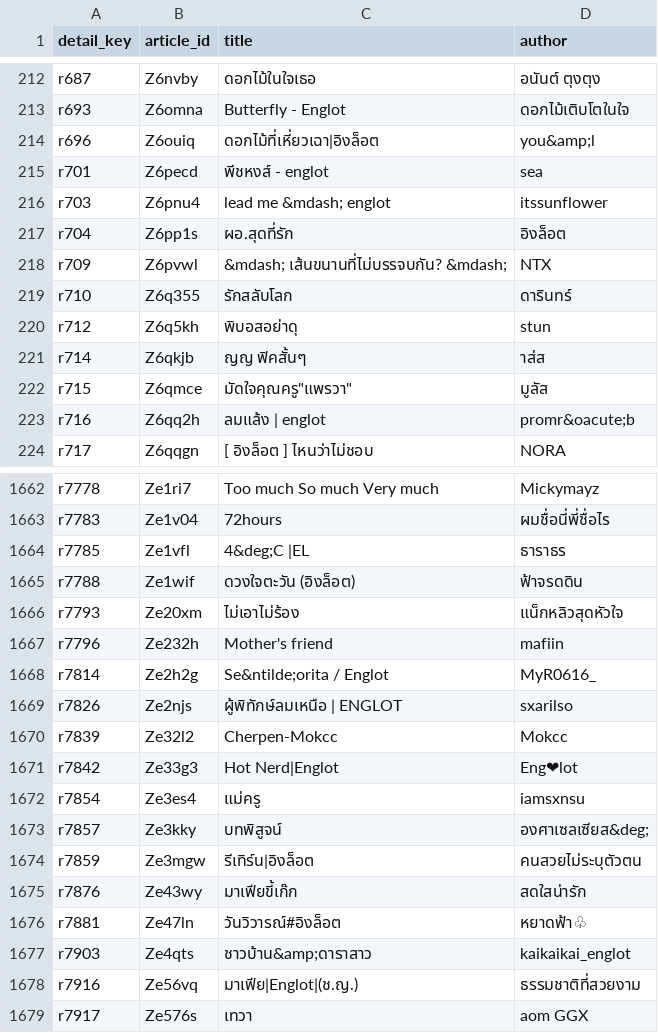
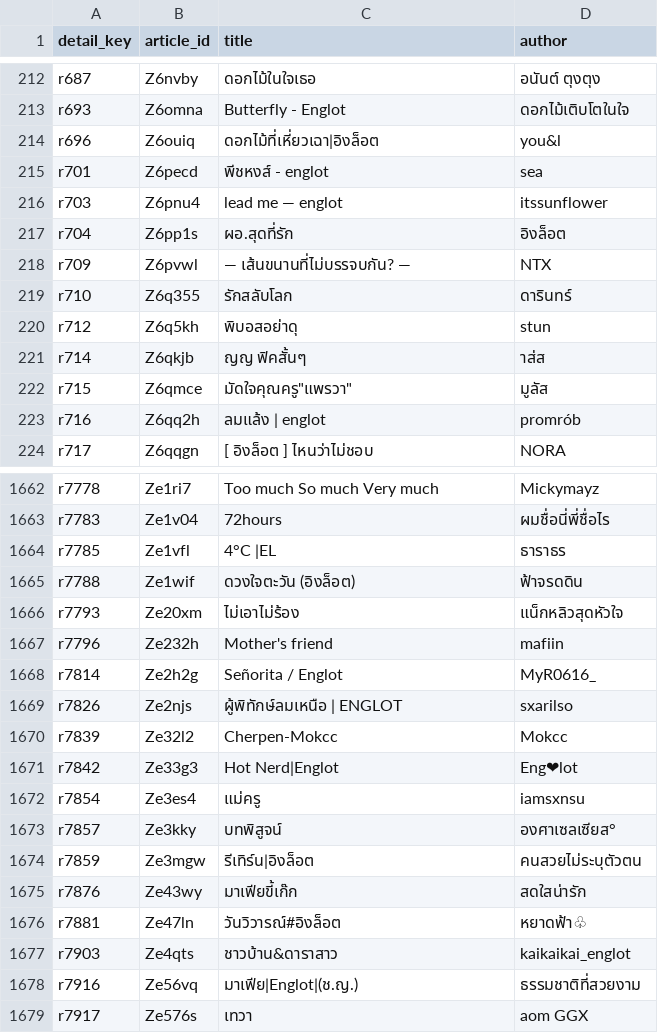
Before and after one commit to atypicalmoon/raw-thaigl-fic-dashboard, a CSV file: data/articles/EngLot.csv, drawn as a sheet; only a part is shown, gaps mark what is left out; the diff covers the shown part only; the diff names each change by its address in the sheet, - before the commit and + after, or states it on an @@ line.

```diff
--- a/data/articles/EngLot.csv
+++ b/data/articles/EngLot.csv
-D214 (author): you&amp;l
+D214 (author): you&l
-C216 (title): lead me &mdash; englot
+C216 (title): lead me — englot
-C218 (title): &mdash; เส้นขนานที่ไม่บรรจบกัน? &mdash;
+C218 (title): — เส้นขนานที่ไม่บรรจบกัน? —
-D223 (author): promr&oacute;b
+D223 (author): promrób
-C1664 (title): 4&deg;C |EL
+C1664 (title): 4°C |EL
-C1668 (title): Se&ntilde;orita / Englot
+C1668 (title): Señorita / Englot
-D1673 (author): องศาเซลเซียส&deg;
+D1673 (author): องศาเซลเซียส°
-C1677 (title): ชาวบ้าน&amp;ดาราสาว
+C1677 (title): ชาวบ้าน&ดาราสาว
```
Also changed, not shown: 159 edited cells elsewhere in this file, data/articles/EmiBonnie.csv, data/articles/FreenBecky.csv, 43 other files.
